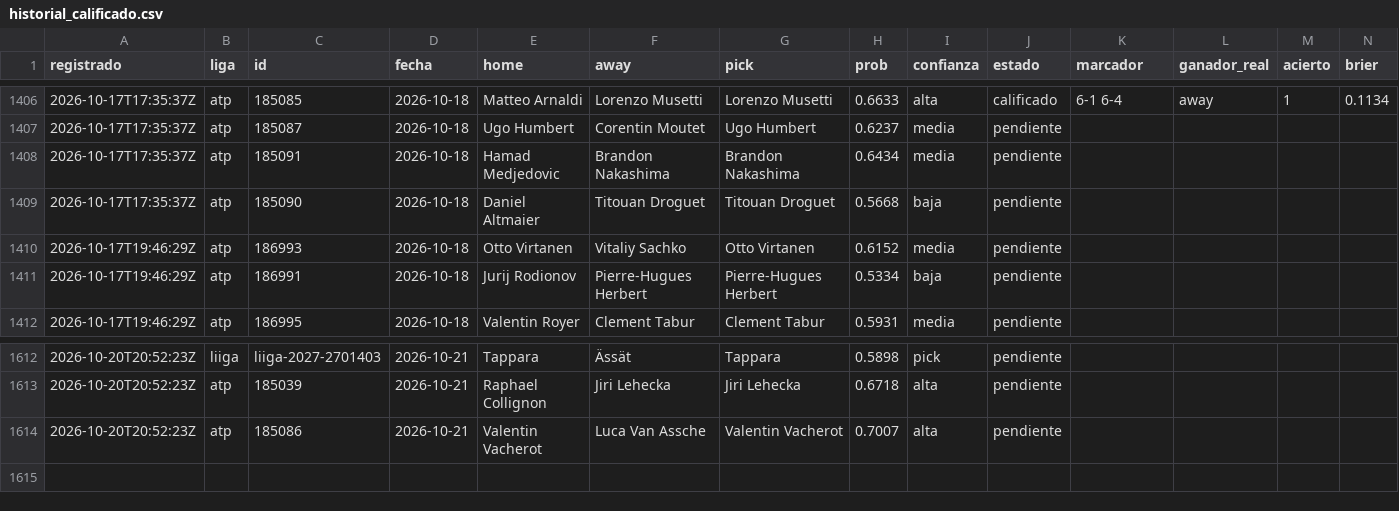
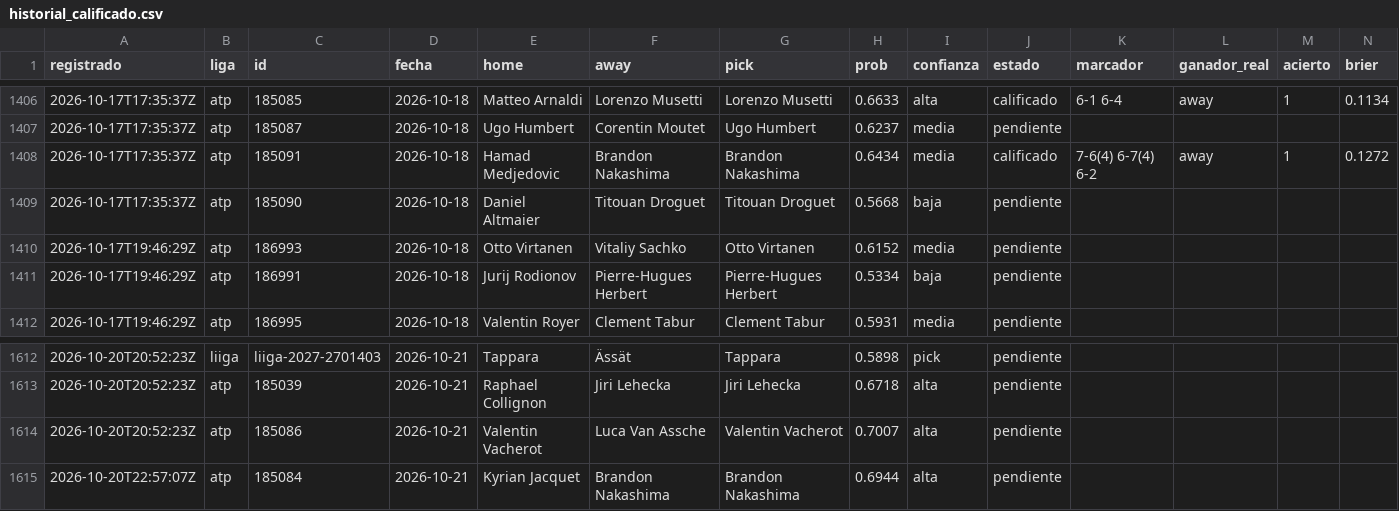
Before and after one commit to tenisman12/edgeline, a CSV file: salida/historial_calificado.csv, drawn as a sheet; only a part is shown, gaps mark what is left out; rows hold the shown columns only; the diff names each change by its address in the sheet, - before the commit and + after, or states it on an @@ line.

```diff
--- a/salida/historial_calificado.csv
+++ b/salida/historial_calificado.csv
-J1408 (estado): pendiente
+J1408 (estado): calificado
-K1408 (marcador): (empty)
+K1408 (marcador): 7-6(4) 6-7(4) 6-2
-L1408 (ganador_real): (empty)
+L1408 (ganador_real): away
-M1408 (acierto): (empty)
+M1408 (acierto): 1
-N1408 (brier): (empty)
+N1408 (brier): 0.1272
+row 1615: 2026-10-20T22:57:07Z | atp | 185084 | 2026-10-21 | Kyrian Jacquet | Brandon Nakashima | Brandon Nakashima | 0.6944 | alta | pendiente
```
Also changed, not shown: salida/historial_angulos.csv, salida/historial_angulos_total.csv, 42 other files.
